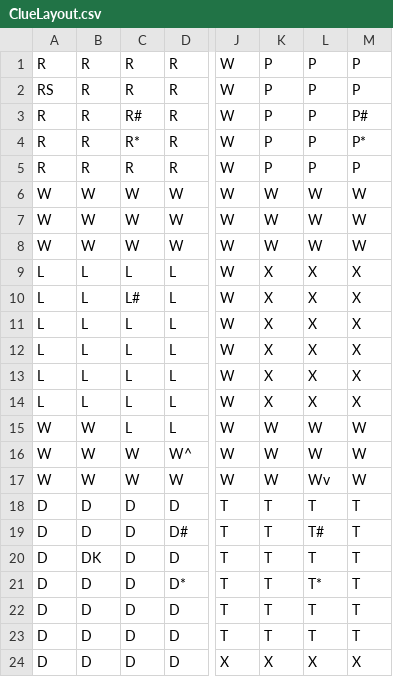
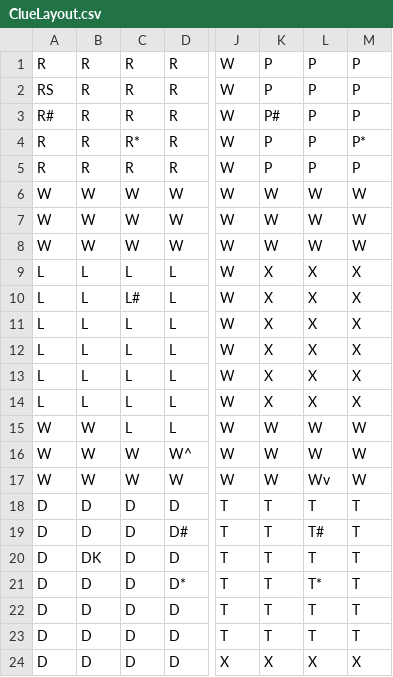
Before and after one commit to KennethAFernandez/ClueGame, a CSV file: data/ClueLayout.csv, drawn as a sheet; only a part is shown, gaps mark what is left out; the diff names each change by its address in the sheet, - before the commit and + after, or states it on an @@ line.

```diff
--- a/data/ClueLayout.csv
+++ b/data/ClueLayout.csv
-A3: R
+A3: R#
-C3: R#
+C3: R
-K3: P
+K3: P#
-M3: P#
+M3: P
```
Also changed, not shown: 3 other files.
